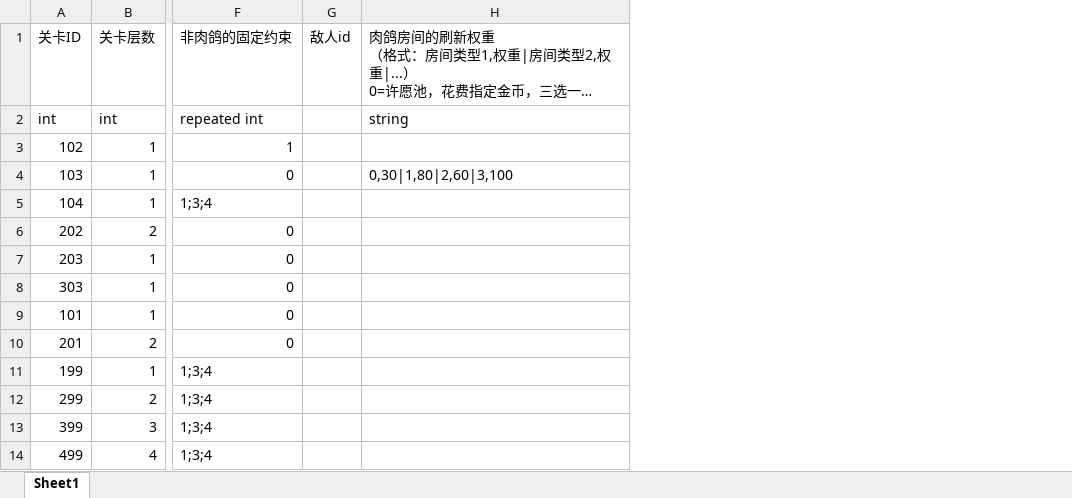
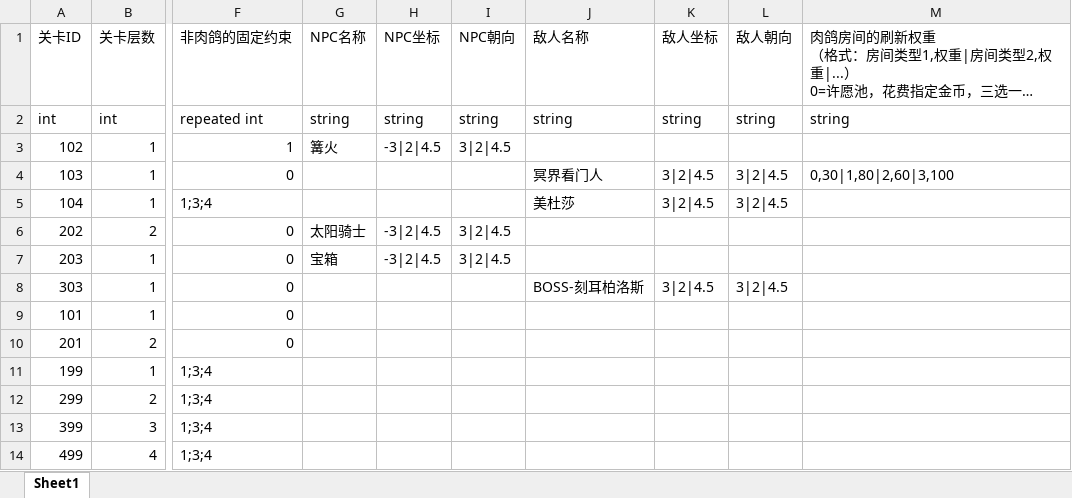
Before and after one commit to johnwayne1995/AleaAcherontis, an Excel workbook: document/sheets/Level.xlsx, sheet Sheet1, drawn as a sheet; only a part is shown, gaps mark what is left out; long unchanged cells end in …; values as stored, in another font and other column widths than the file's, no borders; removed rows and columns are numbered as before the commit, all else as after; the diff names each change by its address in the sheet, - before the commit and + after, or states it on an @@ line.

```diff
--- a/document/sheets/Level.xlsx (sheet Sheet1)
+++ b/document/sheets/Level.xlsx (sheet Sheet1)
-column G (敌人id), empty
+column G (NPC名称), rows 2-7: string | 篝火 |  |  | 太阳骑士 | 宝箱
+column H (NPC坐标), rows 2-7: string | -3|2|4.5 |  |  | -3|2|4.5 | -3|2|4.5
+column I (NPC朝向), rows 2-7: string | 3|2|4.5 |  |  | 3|2|4.5 | 3|2|4.5
+column J (敌人名称), rows 2-8: string |  | 冥界看门人 | 美杜莎 |  |  | BOSS-刻耳柏洛斯
+column K (敌人坐标), rows 2-8: string |  | 3|2|4.5 | 3|2|4.5 |  |  | 3|2|4.5
+column L (敌人朝向), rows 2-8: string |  | 3|2|4.5 | 3|2|4.5 |  |  | 3|2|4.5
```
Also changed, not shown: 3 other files.
